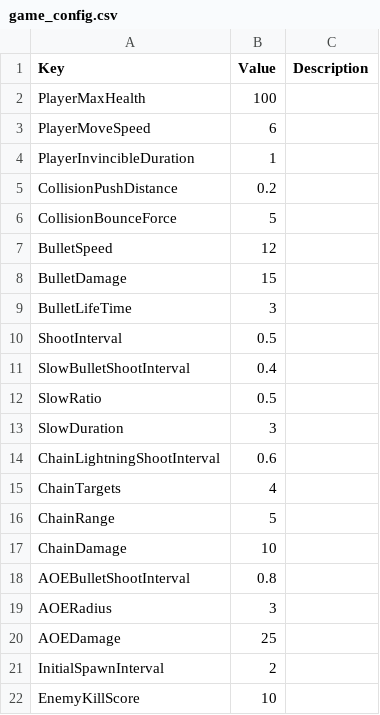
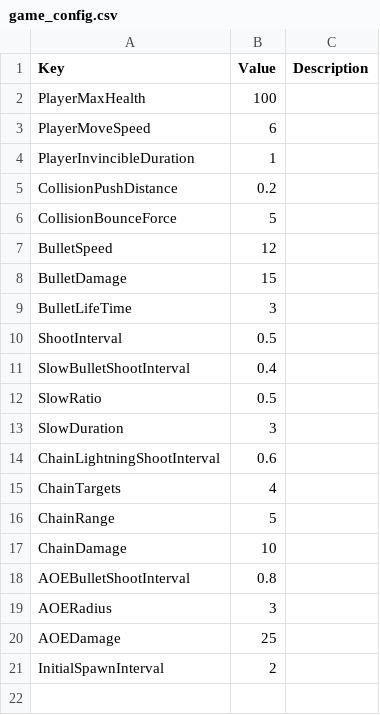
Before and after one commit to Sikrik/ECS_Exercises, a CSV file: Assets/Resources/game_config.csv, drawn as a sheet; the diff names each change by its address in the sheet, - before the commit and + after, or states it on an @@ line.

```diff
--- a/Assets/Resources/game_config.csv
+++ b/Assets/Resources/game_config.csv
-row 22: EnemyKillScore | 10
```
Also changed, not shown: 6 other files.
